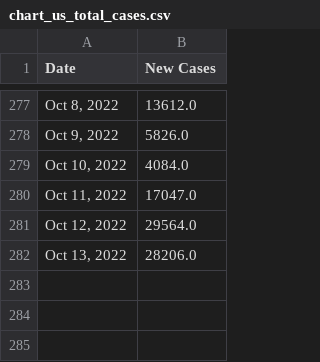
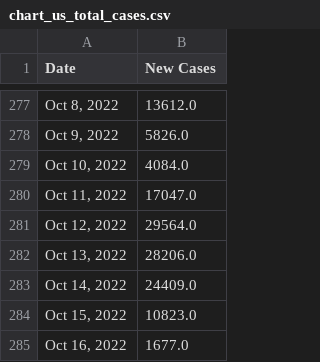
Before and after one commit to Pasin3ru/Tracking-COVID-19, a CSV file: _data/chart_us_total_cases.csv, drawn as a sheet; only a part is shown, gaps mark what is left out.

```diff
--- a/_data/chart_us_total_cases.csv
+++ b/_data/chart_us_total_cases.csv
@@ -282 +282,4 @@ Date,New Cases
 "Oct 13, 2022",28206.0
+"Oct 14, 2022",24409.0
+"Oct 15, 2022",10823.0
+"Oct 16, 2022",1677.0
```
Also changed, not shown: _data/chart_us_total_deaths.csv, 15 other files.
